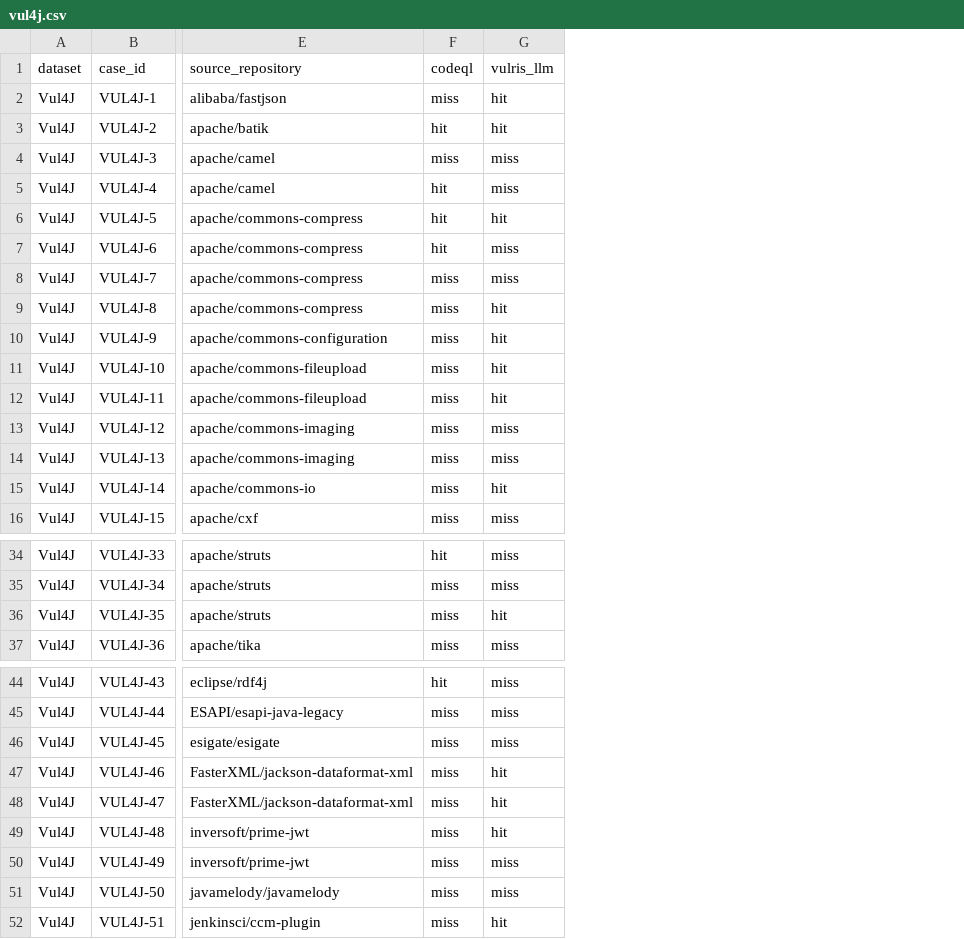
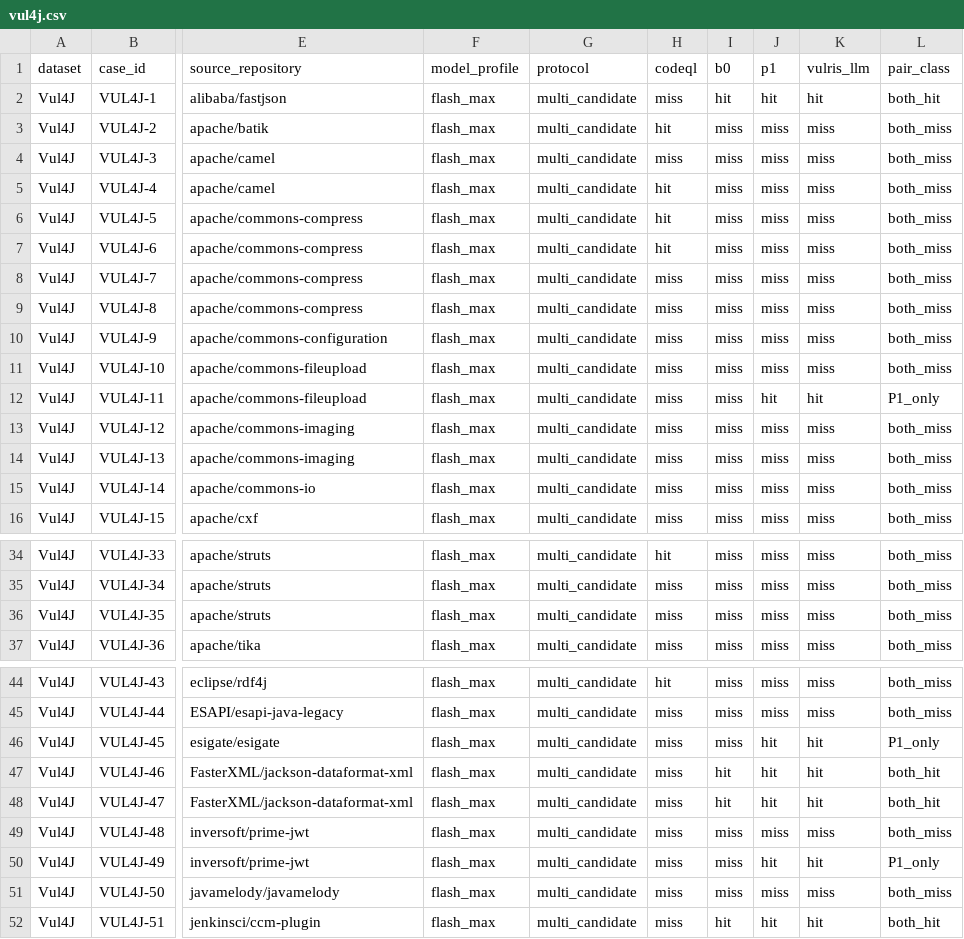
Before and after one commit to VulRIS-data/Data, a CSV file: results/vul4j.csv, drawn as a sheet; only a part is shown, gaps mark what is left out; addresses are those after the commit; the diff covers the shown part only; the diff names each change by its address in the sheet, - before the commit and + after, or states it on an @@ line.

```diff
--- a/results/vul4j.csv
+++ b/results/vul4j.csv
+column F (model_profile), rows 2-16: all flash_max; rows 34-37: all flash_max; rows 44-52: all flash_max
+column G (protocol), rows 2-16: all multi_candidate; rows 34-37: all multi_candidate; rows 44-52: all multi_candidate
+column I (b0), rows 2-16: hit | miss | miss | miss | miss | miss | miss | miss | miss | miss | miss | miss | miss | miss | miss; rows 34-37: all miss; rows 44-52: miss | miss | miss | hit | hit | miss | miss | miss | hit
+column J (p1), rows 2-16: hit | miss | miss | miss | miss | miss | miss | miss | miss | miss | hit | miss | miss | miss | miss; rows 34-37: all miss; rows 44-52: miss | miss | hit | hit | hit | miss | hit | miss | hit
+column L (pair_class), rows 2-16: both_hit | both_miss | both_miss | both_miss | both_miss | both_miss | both_miss | both_miss | both_miss | both_miss | P1_only | both_miss | both_miss | both_miss | both_miss; rows 34-37: all both_miss; rows 44-52: both_miss | both_miss | P1_only | both_hit | both_hit | both_miss | P1_only | both_miss | both_hit
-K3 (vulris_llm): hit
+K3 (vulris_llm): miss
-K6 (vulris_llm): hit
+K6 (vulris_llm): miss
-K9:K11 (vulris_llm): hit
+K9:K11 (vulris_llm): miss
-K15 (vulris_llm): hit
+K15 (vulris_llm): miss
-K36 (vulris_llm): hit
+K36 (vulris_llm): miss
-K46 (vulris_llm): miss
+K46 (vulris_llm): hit
-K49 (vulris_llm): hit
+K49 (vulris_llm): miss
-K50 (vulris_llm): miss
+K50 (vulris_llm): hit
```
Also changed, not shown: 10 edited cells elsewhere in this file, results/summary.csv, results/vjbench.csv, 6 other files.
